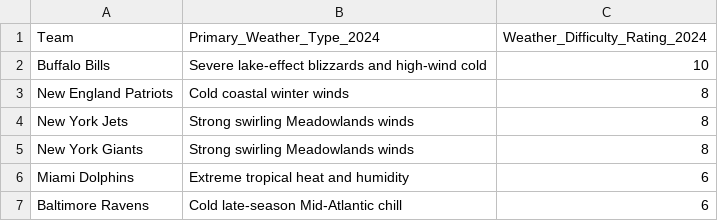
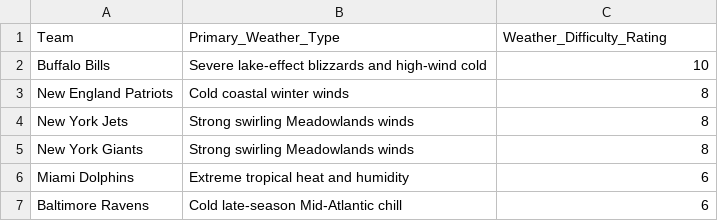
Before and after one commit to Penn-Computer-Science/s1-final-project-ai-efoster930-sketch, a CSV file: WeatherEffectsTest.csv, drawn as a sheet; only a part is shown.

```diff
--- a/WeatherEffectsTest.csv
+++ b/WeatherEffectsTest.csv
@@ -1,2 +1,2 @@
-Team,Primary_Weather_Type_2024,Weather_Difficulty_Rating_2024
+Team,Primary_Weather_Type,Weather_Difficulty_Rating
 Buffalo Bills,Severe lake-effect blizzards and high-wind cold,10
```
Also changed, not shown: 1 other file.
